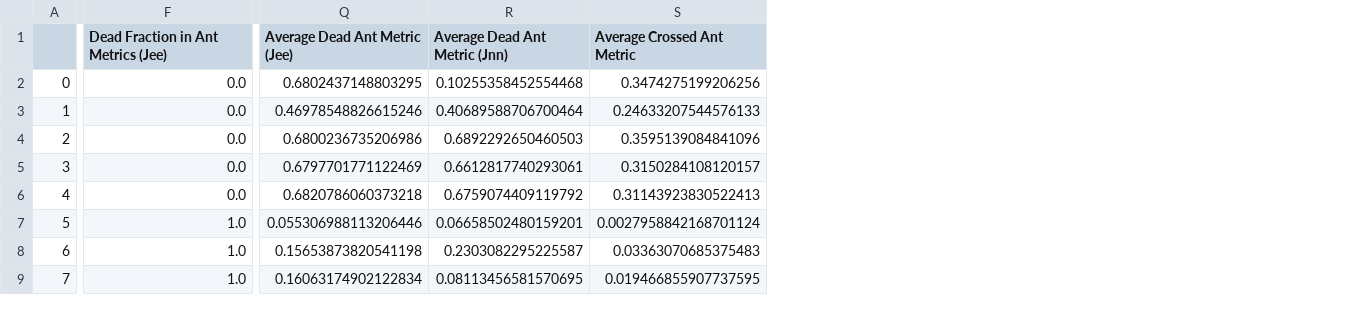
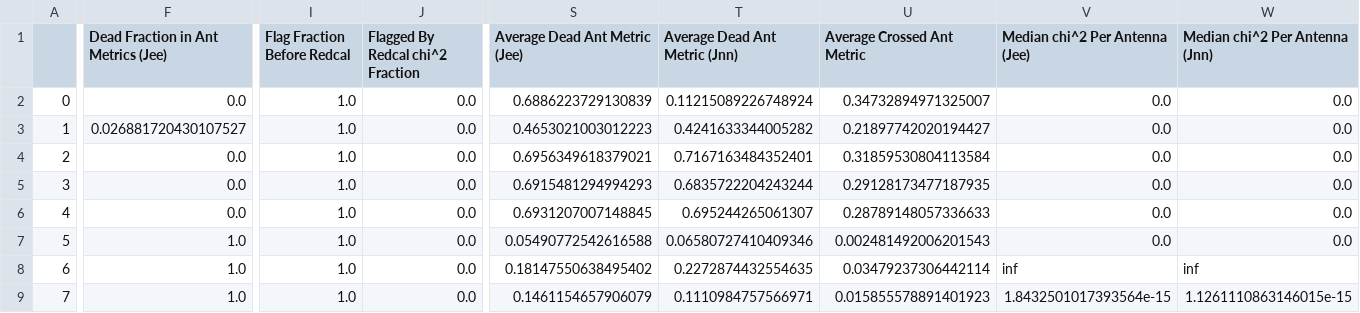
Before and after one commit to HERA-Team/2021_Interseason_Notebooks, a CSV file: _rtp_summary_/rtp_summary_table_2459340.csv, drawn as a sheet; only a part is shown, gaps mark what is left out; addresses are those after the commit; the diff covers the shown part only; the diff names each change by its address in the sheet, - before the commit and + after, or states it on an @@ line.

Commit message:
RTP summary notebook for JD 2459340
https://htmlpreview.github.io/?https://github.com/HERA-Team/2021_Interseason_Notebooks/blob/main/_rtp_summary_/rtp_summary_2459340.html

```diff
--- a/_rtp_summary_/rtp_summary_table_2459340.csv
+++ b/_rtp_summary_/rtp_summary_table_2459340.csv
+column I (Flag Fraction Before Redcal), rows 2-9: all 1.0
+column J (Flagged By Redcal chi^2 Fraction), rows 2-9: all 0.0
+column V (Median chi^2 Per Antenna (Jee)), rows 2-9: 0.0 | 0.0 | 0.0 | 0.0 | 0.0 | 0.0 | inf | 1.8432501017393564e-15
+column W (Median chi^2 Per Antenna (Jnn)), rows 2-9: 0.0 | 0.0 | 0.0 | 0.0 | 0.0 | 0.0 | inf | 1.1261110863146015e-15
-S2 (Average Dead Ant Metric (Jee)): 0.6802437148803295
+S2 (Average Dead Ant Metric (Jee)): 0.6886223729130839
-T2 (Average Dead Ant Metric (Jnn)): 0.10255358452554468
+T2 (Average Dead Ant Metric (Jnn)): 0.11215089226748924
-U2 (Average Crossed Ant Metric): 0.3474275199206256
+U2 (Average Crossed Ant Metric): 0.34732894971325007
-F3: 0.0
+F3: 0.026881720430107527
-S3 (Average Dead Ant Metric (Jee)): 0.46978548826615246
+S3 (Average Dead Ant Metric (Jee)): 0.4653021003012223
-T3 (Average Dead Ant Metric (Jnn)): 0.40689588706700464
+T3 (Average Dead Ant Metric (Jnn)): 0.4241633344005282
-U3 (Average Crossed Ant Metric): 0.24633207544576133
+U3 (Average Crossed Ant Metric): 0.21897742020194427
-S4 (Average Dead Ant Metric (Jee)): 0.6800236735206986
+S4 (Average Dead Ant Metric (Jee)): 0.6956349618379021
-T4 (Average Dead Ant Metric (Jnn)): 0.6892292650460503
+T4 (Average Dead Ant Metric (Jnn)): 0.7167163484352401
-U4 (Average Crossed Ant Metric): 0.3595139084841096
+U4 (Average Crossed Ant Metric): 0.31859530804113584
-S5 (Average Dead Ant Metric (Jee)): 0.6797701771122469
+S5 (Average Dead Ant Metric (Jee)): 0.6915481294994293
-T5 (Average Dead Ant Metric (Jnn)): 0.6612817740293061
+T5 (Average Dead Ant Metric (Jnn)): 0.6835722204243244
-U5 (Average Crossed Ant Metric): 0.3150284108120157
+U5 (Average Crossed Ant Metric): 0.29128173477187935
-S6 (Average Dead Ant Metric (Jee)): 0.6820786060373218
+S6 (Average Dead Ant Metric (Jee)): 0.6931207007148845
-T6 (Average Dead Ant Metric (Jnn)): 0.6759074409119792
+T6 (Average Dead Ant Metric (Jnn)): 0.695244265061307
-U6 (Average Crossed Ant Metric): 0.31143923830522413
+U6 (Average Crossed Ant Metric): 0.28789148057336633
-S7 (Average Dead Ant Metric (Jee)): 0.055306988113206446
+S7 (Average Dead Ant Metric (Jee)): 0.05490772542616588
-T7 (Average Dead Ant Metric (Jnn)): 0.06658502480159201
+T7 (Average Dead Ant Metric (Jnn)): 0.06580727410409346
-U7 (Average Crossed Ant Metric): 0.0027958842168701124
+U7 (Average Crossed Ant Metric): 0.002481492006201543
-S8 (Average Dead Ant Metric (Jee)): 0.15653873820541198
+S8 (Average Dead Ant Metric (Jee)): 0.18147550638495402
-T8 (Average Dead Ant Metric (Jnn)): 0.2303082295225587
+T8 (Average Dead Ant Metric (Jnn)): 0.2272874432554635
-U8 (Average Crossed Ant Metric): 0.03363070685375483
+U8 (Average Crossed Ant Metric): 0.03479237306442114
-S9 (Average Dead Ant Metric (Jee)): 0.16063174902122834
+S9 (Average Dead Ant Metric (Jee)): 0.1461154657906079
-T9 (Average Dead Ant Metric (Jnn)): 0.08113456581570695
+T9 (Average Dead Ant Metric (Jnn)): 0.1110984757566971
-U9 (Average Crossed Ant Metric): 0.019466855907737595
+U9 (Average Crossed Ant Metric): 0.015855578891401923
```
Also changed, not shown: 103 edited cells elsewhere in this file, 1 other file.
